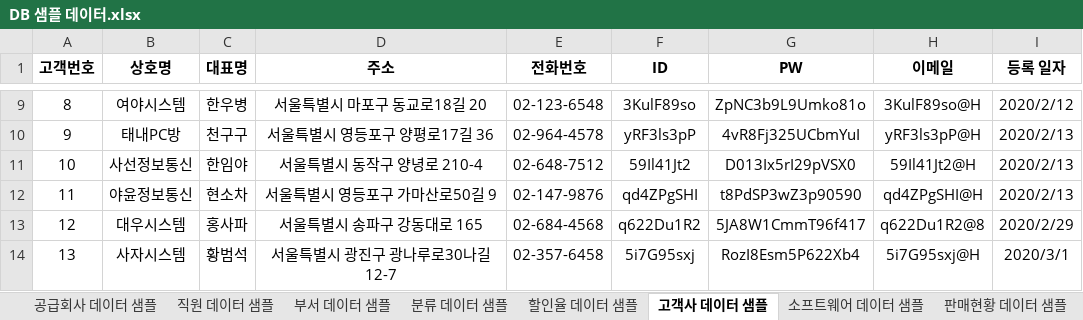
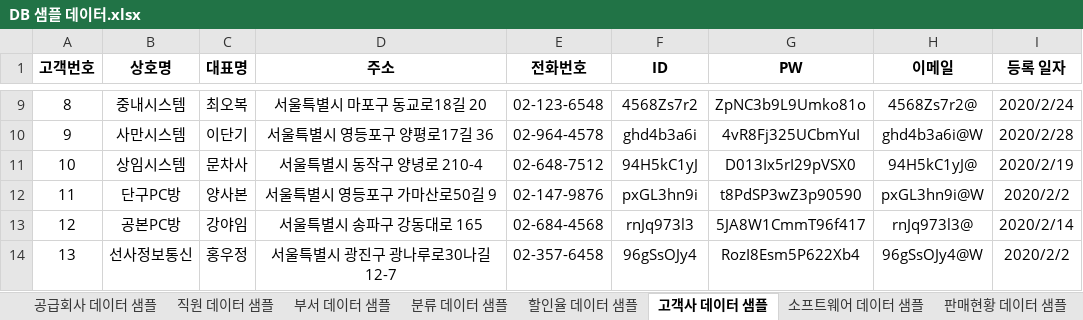
Before and after one commit to DaeguIT-MinSuKim/yi_java3st_1team, an Excel workbook: document/sample_data/DB 샘플 데이터.xlsx, sheet 고객사 데이터 샘플, drawn as a sheet; only a part is shown, gaps mark what is left out; values as stored, in another font and other column widths than the file's, no borders; the diff covers the shown part only; the diff names each change by its address in the sheet, - before the commit and + after, or states it on an @@ line.

```diff
--- a/document/sample_data/DB 샘플 데이터.xlsx (sheet 고객사 데이터 샘플)
+++ b/document/sample_data/DB 샘플 데이터.xlsx (sheet 고객사 데이터 샘플)
-B9 (상호명): 여야시스템
+B9 (상호명): 중내시스템
-C9 (대표명): 한우병
+C9 (대표명): 최오복
-F9 (ID): 3KulF89so
+F9 (ID): 4568Zs7r2
-H9 (이메일): 3KulF89so@H
+H9 (이메일): 4568Zs7r2@
-I9 (등록 일자): 2020/2/12
+I9 (등록 일자): 2020/2/24
-B10 (상호명): 태내PC방
+B10 (상호명): 사만시스템
-C10 (대표명): 천구구
+C10 (대표명): 이단기
-F10 (ID): yRF3ls3pP
+F10 (ID): ghd4b3a6i
-H10 (이메일): yRF3ls3pP@H
+H10 (이메일): ghd4b3a6i@W
-I10 (등록 일자): 2020/2/13
+I10 (등록 일자): 2020/2/28
-B11 (상호명): 사선정보통신
+B11 (상호명): 상임시스템
-C11 (대표명): 한임야
+C11 (대표명): 문차사
-F11 (ID): 59Il41Jt2
+F11 (ID): 94H5kC1yJ
-H11 (이메일): 59Il41Jt2@H
+H11 (이메일): 94H5kC1yJ@
-I11 (등록 일자): 2020/2/13
+I11 (등록 일자): 2020/2/19
-B12 (상호명): 야윤정보통신
+B12 (상호명): 단구PC방
-C12 (대표명): 현소차
+C12 (대표명): 양사본
-F12 (ID): qd4ZPgSHI
+F12 (ID): pxGL3hn9i
-H12 (이메일): qd4ZPgSHI@H
+H12 (이메일): pxGL3hn9i@W
-I12 (등록 일자): 2020/2/13
+I12 (등록 일자): 2020/2/2
-B13 (상호명): 대우시스템
+B13 (상호명): 공본PC방
-C13 (대표명): 홍사파
+C13 (대표명): 강야임
-F13 (ID): q622Du1R2
+F13 (ID): rnJq973l3
-H13 (이메일): q622Du1R2@8
+H13 (이메일): rnJq973l3@
-I13 (등록 일자): 2020/2/29
+I13 (등록 일자): 2020/2/14
-B14 (상호명): 사자시스템
+B14 (상호명): 선사정보통신
-C14 (대표명): 황범석
+C14 (대표명): 홍우정
-F14 (ID): 5i7G95sxj
+F14 (ID): 96gSsOJy4
-H14 (이메일): 5i7G95sxj@H
+H14 (이메일): 96gSsOJy4@W
-I14 (등록 일자): 2020/3/1
+I14 (등록 일자): 2020/2/2
```
Also changed, not shown: 202 edited cells elsewhere in this sheet, sheet 판매현황 데이터 샘플, sheet 소프트웨어 데이터 샘플, sheet 부서 데이터 샘플, sheet 직원 데이터 샘플, 1 other file.
